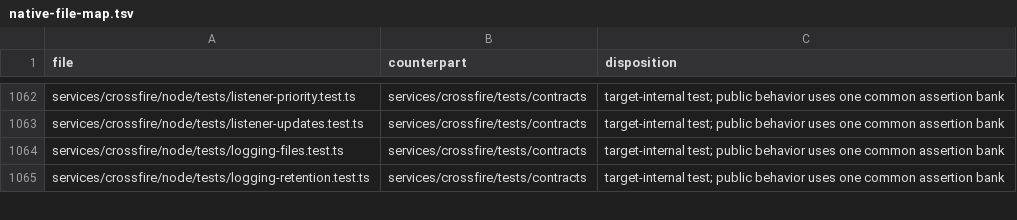
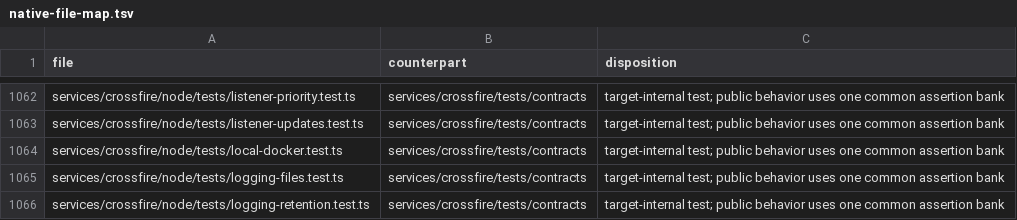
Before and after one commit to control-flow-project/ctlflow, a TSV file: docs/architecture/native-file-map.tsv, drawn as a sheet; only a part is shown, gaps mark what is left out; the diff names each change by its address in the sheet, - before the commit and + after, or states it on an @@ line.

Commit message:
Add isolated local Docker server and Node fleet quickstart

```diff
--- a/docs/architecture/native-file-map.tsv
+++ b/docs/architecture/native-file-map.tsv
+row 1064: services/crossfire/node/tests/local-docker.test.ts | services/crossfire/tests/contracts | target-internal test; public behavior uses one common assertion bank
```
Also changed, not shown: 10 other files.
